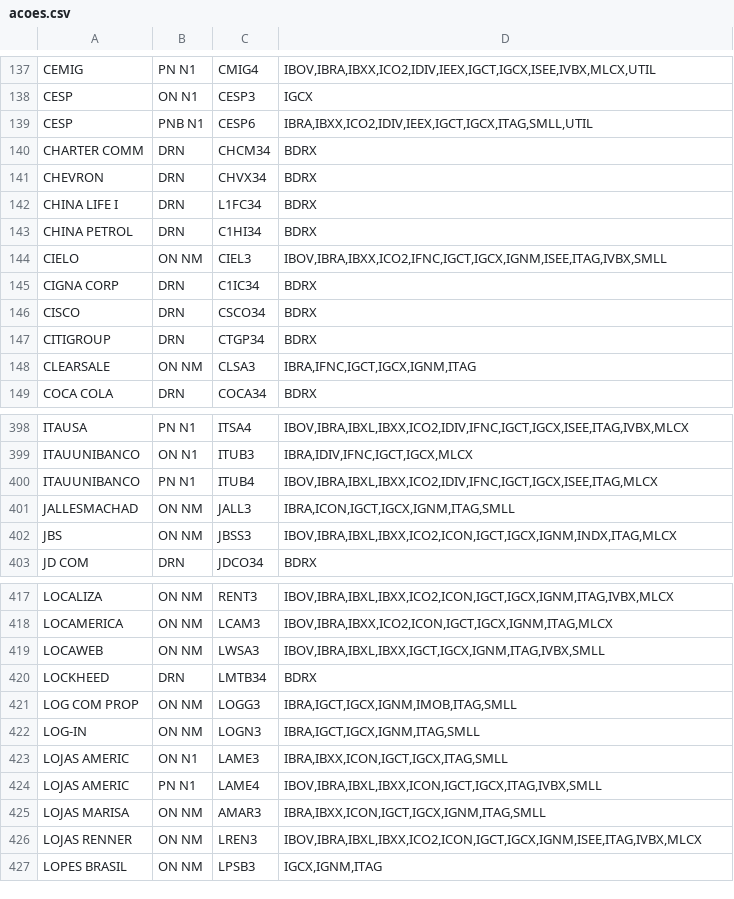
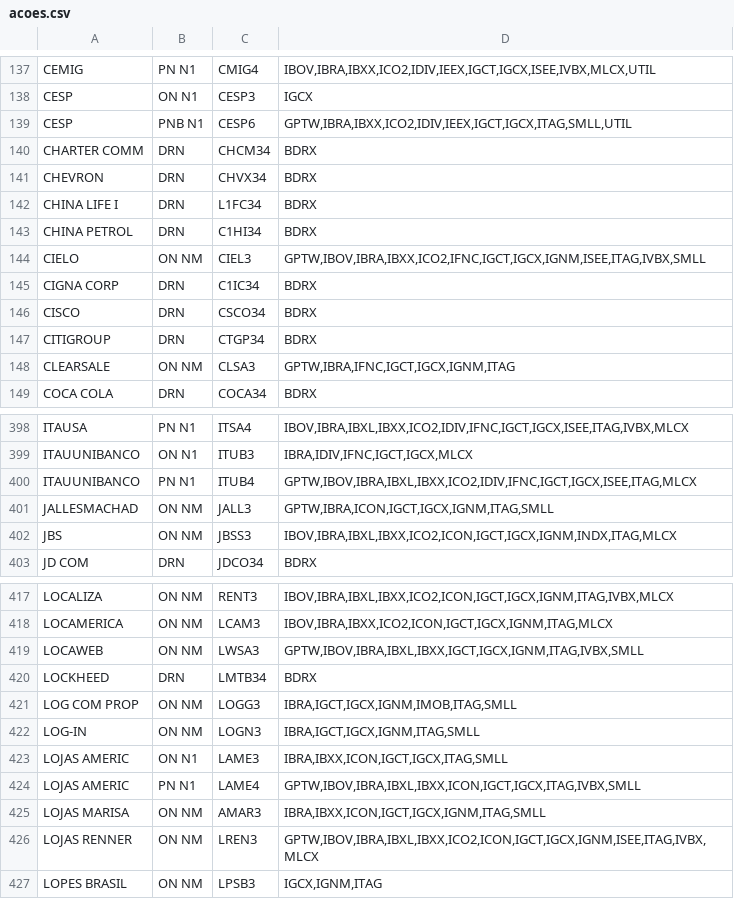
Before and after one commit to gbfonseca/ms-ezwallet-jax, a CSV file: acoes.csv, drawn as a sheet; only a part is shown, gaps mark what is left out; the diff covers the shown part only.

Commit message:
chore: update csv

```diff
--- a/acoes.csv
+++ b/acoes.csv
@@ -138,3 +138,3 @@ CEMIG;PN   N1;CMIG4;IBOV,IBRA,IBXX,ICO2,IDIV,IEEX,IGCT,IGCX,ISEE,IVBX,MLCX,UTIL;
 CESP;ON   N1;CESP3;IGCX;
-CESP;PNB  N1;CESP6;IBRA,IBXX,ICO2,IDIV,IEEX,IGCT,IGCX,ITAG,SMLL,UTIL;
+CESP;PNB  N1;CESP6;GPTW,IBRA,IBXX,ICO2,IDIV,IEEX,IGCT,IGCX,ITAG,SMLL,UTIL;
 CHARTER COMM;DRN;CHCM34;BDRX;
@@ -143,3 +143,3 @@ CHINA LIFE I;DRN;L1FC34;BDRX;
 CHINA PETROL;DRN;C1HI34;BDRX;
-CIELO;ON   NM;CIEL3;IBOV,IBRA,IBXX,ICO2,IFNC,IGCT,IGCX,IGNM,ISEE,ITAG,IVBX,SMLL;
+CIELO;ON   NM;CIEL3;GPTW,IBOV,IBRA,IBXX,ICO2,IFNC,IGCT,IGCX,IGNM,ISEE,ITAG,IVBX,SMLL;
 CIGNA CORP;DRN;C1IC34;BDRX;
@@ -147,3 +147,3 @@ CISCO;DRN;CSCO34;BDRX;
 CITIGROUP;DRN;CTGP34;BDRX;
-CLEARSALE;ON   NM;CLSA3;IBRA,IFNC,IGCT,IGCX,IGNM,ITAG;
+CLEARSALE;ON   NM;CLSA3;GPTW,IBRA,IFNC,IGCT,IGCX,IGNM,ITAG;
 COCA COLA;DRN;COCA34;BDRX;
@@ -399,4 +399,4 @@ ITAUSA;PN   N1;ITSA4;IBOV,IBRA,IBXL,IBXX,ICO2,IDIV,IFNC,IGCT,IGCX,ISEE,ITAG,IVBX
 ITAUUNIBANCO;ON   N1;ITUB3;IBRA,IDIV,IFNC,IGCT,IGCX,MLCX;
-ITAUUNIBANCO;PN   N1;ITUB4;IBOV,IBRA,IBXL,IBXX,ICO2,IDIV,IFNC,IGCT,IGCX,ISEE,ITAG,MLCX;
-JALLESMACHAD;ON   NM;JALL3;IBRA,ICON,IGCT,IGCX,IGNM,ITAG,SMLL;
+ITAUUNIBANCO;PN   N1;ITUB4;GPTW,IBOV,IBRA,IBXL,IBXX,ICO2,IDIV,IFNC,IGCT,IGCX,ISEE,ITAG,MLCX;
+JALLESMACHAD;ON   NM;JALL3;GPTW,IBRA,ICON,IGCT,IGCX,IGNM,ITAG,SMLL;
 JBS;ON   NM;JBSS3;IBOV,IBRA,IBXL,IBXX,ICO2,ICON,IGCT,IGCX,IGNM,INDX,ITAG,MLCX;
@@ -418,3 +418,3 @@ LOCALIZA;ON   NM;RENT3;IBOV,IBRA,IBXL,IBXX,ICO2,ICON,IGCT,IGCX,IGNM,ITAG,IVBX,ML
 LOCAMERICA;ON   NM;LCAM3;IBOV,IBRA,IBXX,ICO2,ICON,IGCT,IGCX,IGNM,ITAG,MLCX;
-LOCAWEB;ON   NM;LWSA3;IBOV,IBRA,IBXL,IBXX,IGCT,IGCX,IGNM,ITAG,IVBX,SMLL;
+LOCAWEB;ON   NM;LWSA3;GPTW,IBOV,IBRA,IBXL,IBXX,IGCT,IGCX,IGNM,ITAG,IVBX,SMLL;
 LOCKHEED;DRN;LMTB34;BDRX;
@@ -423,5 +423,5 @@ LOG-IN;ON   NM;LOGN3;IBRA,IGCT,IGCX,IGNM,ITAG,SMLL;
 LOJAS AMERIC;ON   N1;LAME3;IBRA,IBXX,ICON,IGCT,IGCX,ITAG,SMLL;
-LOJAS AMERIC;PN   N1;LAME4;IBOV,IBRA,IBXL,IBXX,ICON,IGCT,IGCX,ITAG,IVBX,SMLL;
+LOJAS AMERIC;PN   N1;LAME4;GPTW,IBOV,IBRA,IBXL,IBXX,ICON,IGCT,IGCX,ITAG,IVBX,SMLL;
 LOJAS MARISA;ON   NM;AMAR3;IBRA,IBXX,ICON,IGCT,IGCX,IGNM,ITAG,SMLL;
-LOJAS RENNER;ON   NM;LREN3;IBOV,IBRA,IBXL,IBXX,ICO2,ICON,IGCT,IGCX,IGNM,ISEE,ITAG,IVBX,MLCX;
+LOJAS RENNER;ON   NM;LREN3;GPTW,IBOV,IBRA,IBXL,IBXX,ICO2,ICON,IGCT,IGCX,IGNM,ISEE,ITAG,IVBX,MLCX;
 LOPES BRASIL;ON   NM;LPSB3;IGCX,IGNM,ITAG;
```
Also changed, not shown: 37 edited cells elsewhere in this file.
